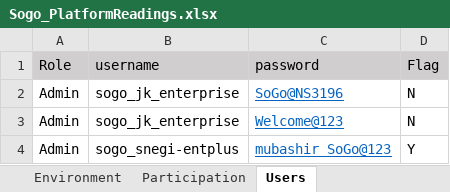
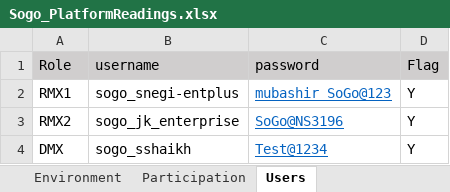
Before and after one commit to numankureshi/AuroraV2, an Excel workbook: Engage/Sogo-Performance/src/main/resources/excelfiles/Sogo_PlatformReadings.xlsx, sheet Users, drawn as a sheet; values as stored, in another font and other column widths than the file's, no borders; removed rows and columns are numbered as before the commit, all else as after; the diff names each change by its address in the sheet, - before the commit and + after, or states it on an @@ line.

```diff
--- a/Engage/Sogo-Performance/src/main/resources/excelfiles/Sogo_PlatformReadings.xlsx (sheet Users)
+++ b/Engage/Sogo-Performance/src/main/resources/excelfiles/Sogo_PlatformReadings.xlsx (sheet Users)
-row 2: Admin | sogo_jk_enterprise | SoGo@NS3196 | N
-row 3: Admin | sogo_jk_enterprise | Welcome@123 | N
-A2 (Role): Admin
+A2 (Role): RMX1
+row 3: RMX2 | sogo_jk_enterprise | SoGo@NS3196 | Y
+row 4: DMX | sogo_sshaikh | Test@1234 | Y
```
Also changed, not shown: sheet PlatformReadingsTC, 8 other files.
